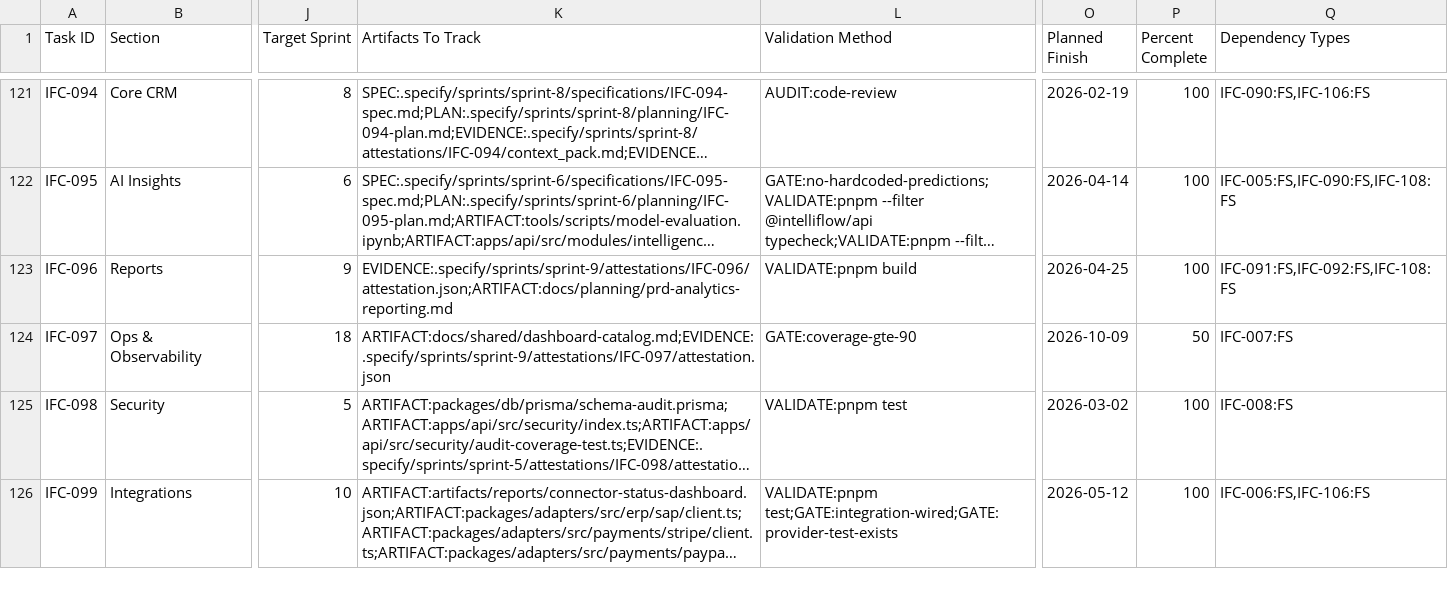
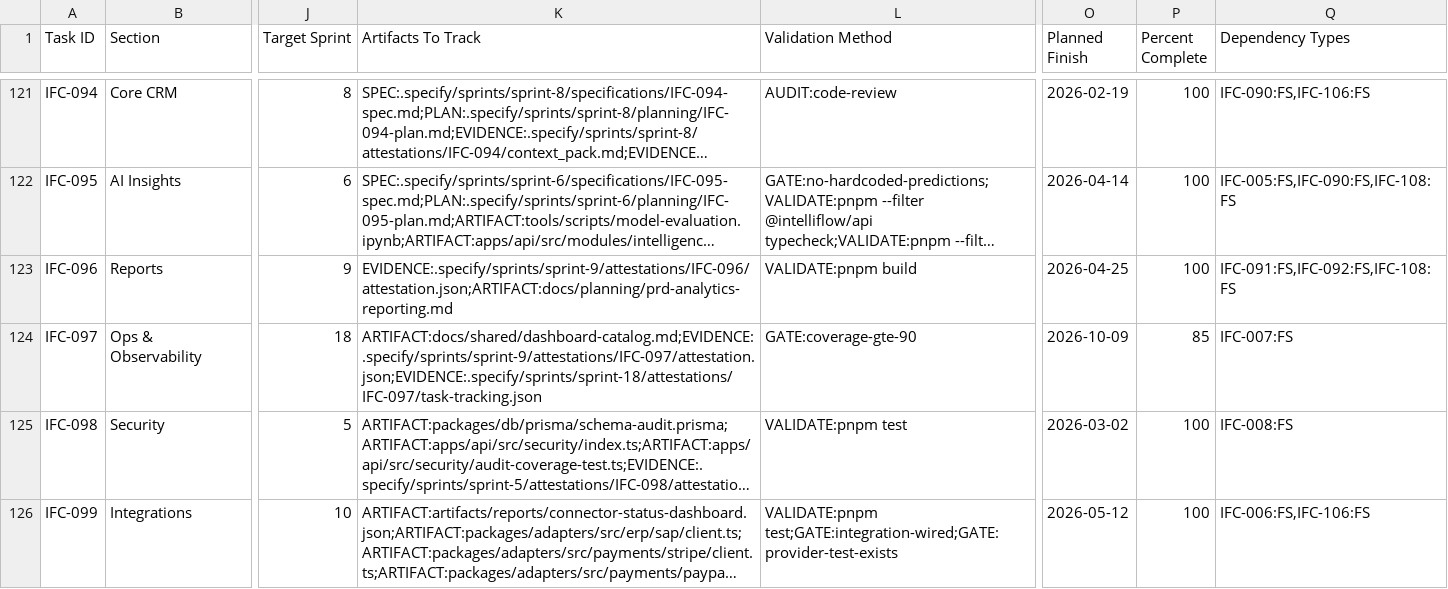
Before and after one commit to talyssonoliver/IntelliFlow-CRM, a CSV file: apps/project-tracker/docs/metrics/_global/Sprint_plan.csv, drawn as a sheet; only a part is shown, gaps mark what is left out; long unchanged cells end in …; the diff names each change by its address in the sheet, - before the commit and + after, or states it on an @@ line.

Commit message:
docs(observability): list the live grafana dashboards and record request trace coverage
IFC-097. dashboard-catalog.md said its dashboards were "not yet validated on
the production Grafana Cloud stack". It now opens with the six IntelliFlow
dashboards that exist there, each with its uid, the file it is applied from
and the workflow that applies it, plus the telemetry behind them as read on
2026-11-12:

- every api request record in Loki carries a trace_id (37,314 of 37,314 over
  7 days) and 20 of 20 sampled ids exist in Tempo;
- traces link to logs (Tempo tracesToLogs points at Loki);
- retention is 14 days.

The twenty per-category entries stay, marked as designs for the local stack.

The sprint-18 tracking record keeps IFC-097 In Progress (85%): web requests
are not traced in Grafana until web exports OTLP (IFC-319, owner ruling
2026-11-12).

Refs IFC-097

```diff
--- a/apps/project-tracker/docs/metrics/_global/Sprint_plan.csv
+++ b/apps/project-tracker/docs/metrics/_global/Sprint_plan.csv
-K124 (Artifacts To Track): ARTIFACT:docs/shared/dashboard-catalog.md;EVIDENCE:.specify/sprints/sprint-9/attestations/IFC-097/attestation.json
+K124 (Artifacts To Track): ARTIFACT:docs/shared/dashboard-catalog.md;EVIDENCE:.specify/sprints/sprint-9/attestations/IFC-097/attestation.json;EVIDENCE:.specify/sprints/sprint-18/attestations/IFC-097/task-tracking.json
-P124 (Percent Complete): 50
+P124 (Percent Complete): 85
```
Also changed, not shown: apps/project-tracker/docs/metrics/_global/Sprint_plan_B.csv, 2 other files.
